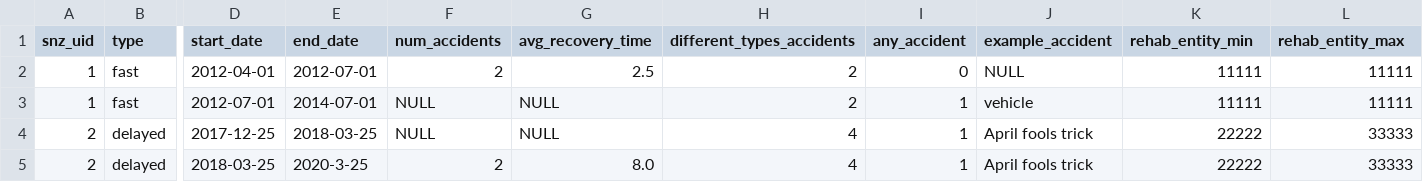
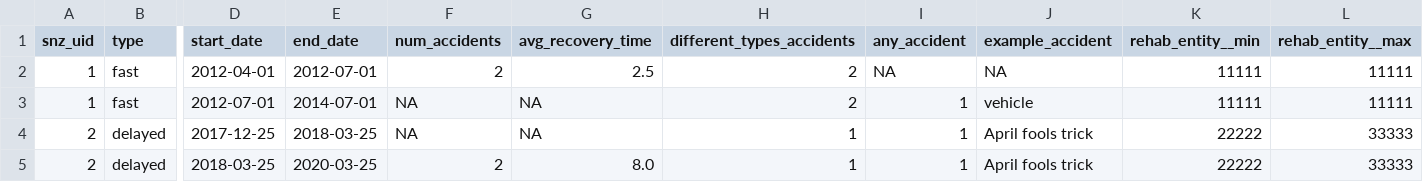
Before and after one commit to nz-social-investment-agency/ADAPT, a CSV file: inst/extdata/testing/assembly_tool/results.csv, drawn as a sheet; only a part is shown, gaps mark what is left out; the diff names each change by its address in the sheet, - before the commit and + after, or states it on an @@ line.

Commit message:
Assembly tool working with tests passing.

```diff
--- a/inst/extdata/testing/assembly_tool/results.csv
+++ b/inst/extdata/testing/assembly_tool/results.csv
-K1: rehab_entity_min
+K1: rehab_entity__min
-L1: rehab_entity_max
+L1: rehab_entity__max
-I2 (any_accident): 0
+I2 (any_accident): NA
-J2 (example_accident): NULL
+J2 (example_accident): NA
-F3:F4 (num_accidents): NULL
+F3:F4 (num_accidents): NA
-G3:G4 (avg_recovery_time): NULL
+G3:G4 (avg_recovery_time): NA
-H4:H5 (different_types_accidents): 4
+H4:H5 (different_types_accidents): 1
-E5 (end_date): 2020-3-25
+E5 (end_date): 2020-03-25
```
Also changed, not shown: 12 other files.
